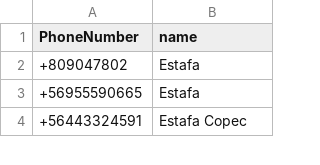
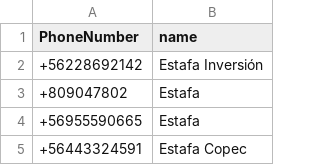
Before and after one commit to racuna/SpamChile, a CSV file: ChileSpam.csv, drawn as a sheet; only a part is shown.

Commit message:
+56228692142
+56228692142

```diff
--- a/ChileSpam.csv
+++ b/ChileSpam.csv
@@ -1,2 +1,3 @@
 PhoneNumber,name
++56228692142,Estafa Inversión
 +809047802,Estafa
```
